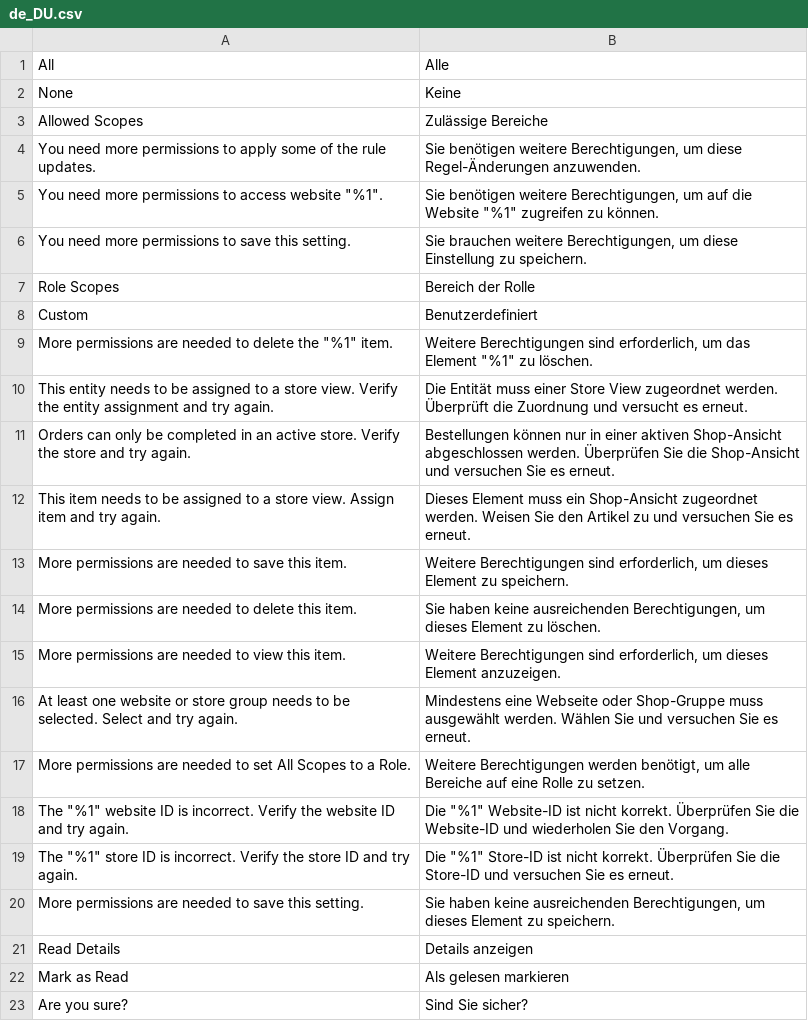
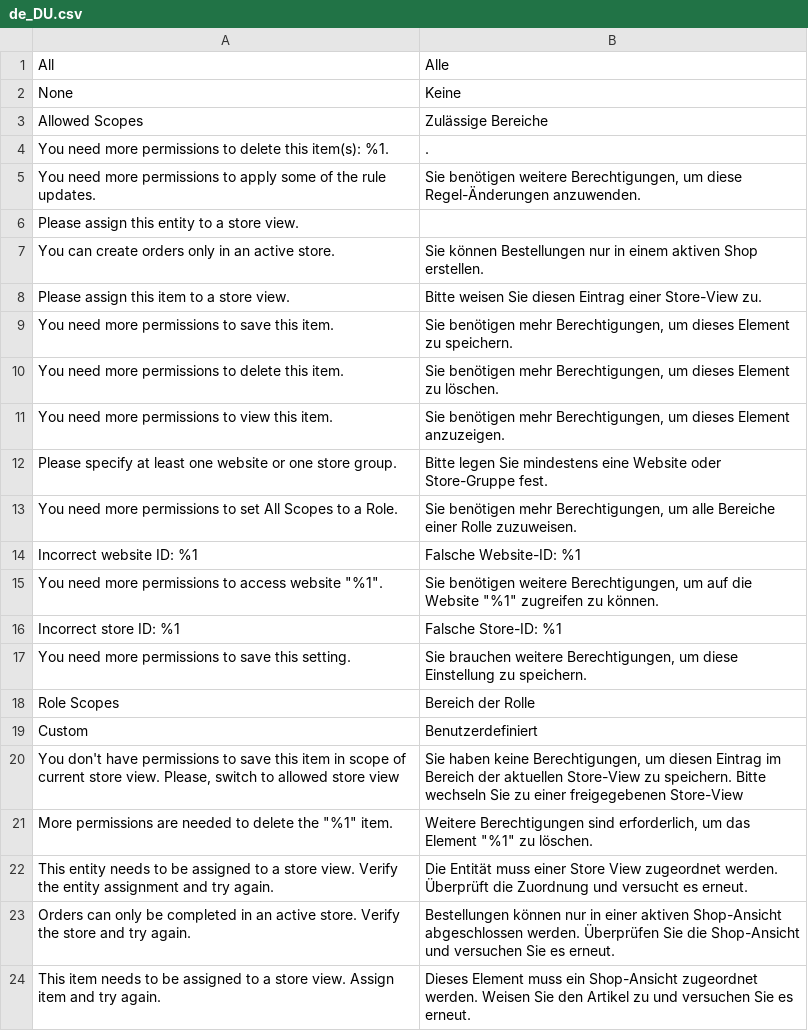
Before and after one commit to magento-l10n/language-de_DU, a CSV file: de_DU.csv, drawn as a sheet; only a part is shown; the shorter side is filled out with more unchanged rows; the diff names each change by its address in the sheet, - before the commit and + after, or states it on an @@ line.

Commit message:
Updating translations from Crowdin.

```diff
--- a/de_DU.csv
+++ b/de_DU.csv
+row 4: You need more permissions to delete this item(s): %1. | .
+row 6: Please assign this entity to a store view.
+row 7: You can create orders only in an active store. | Sie können Bestellungen nur in einem aktiven Shop erstellen.
+row 8: Please assign this item to a store view. | Bitte weisen Sie diesen Eintrag einer Store-View zu.
+row 9: You need more permissions to save this item. | Sie benötigen mehr Berechtigungen, um dieses Element zu speichern.
+row 10: You need more permissions to delete this item. | Sie benötigen mehr Berechtigungen, um dieses Element zu löschen.
+row 11: You need more permissions to view this item. | Sie benötigen mehr Berechtigungen, um dieses Element anzuzeigen.
+row 12: Please specify at least one website or one store group. | Bitte legen Sie mindestens eine Website oder Store-Gruppe fest.
+row 13: You need more permissions to set All Scopes to a Role. | Sie benötigen mehr Berechtigungen, um alle Bereiche einer Rolle zuzuweisen.
+row 14: Incorrect website ID: %1 | Falsche Website-ID: %1
+row 16: Incorrect store ID: %1 | Falsche Store-ID: %1
+row 20: You don't have permissions to save this item in scope of current store view. Please, switch to allowed store view | Sie haben keine Berechtigungen, um diesen Eintrag im Bereich der aktuellen Store-View zu speichern. Bitte wechseln Sie zu einer freigegebenen Store-View
```
Also changed, not shown: 1 other file.
